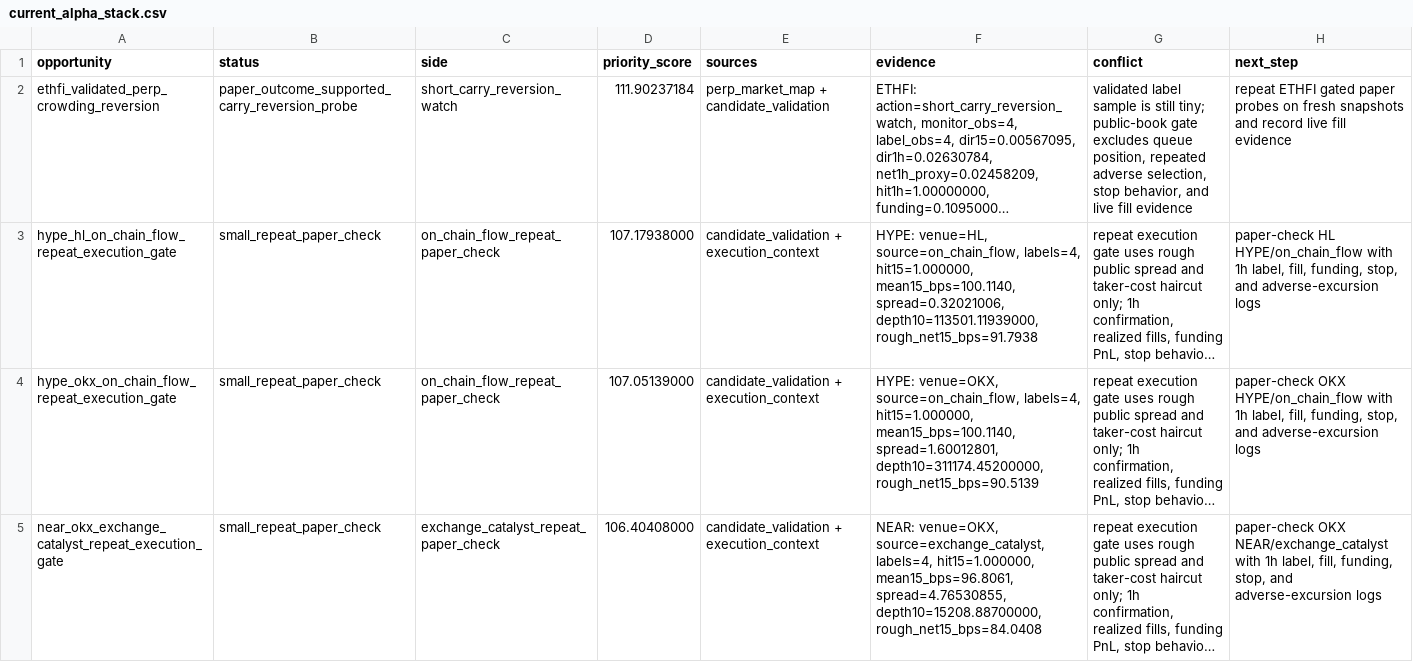
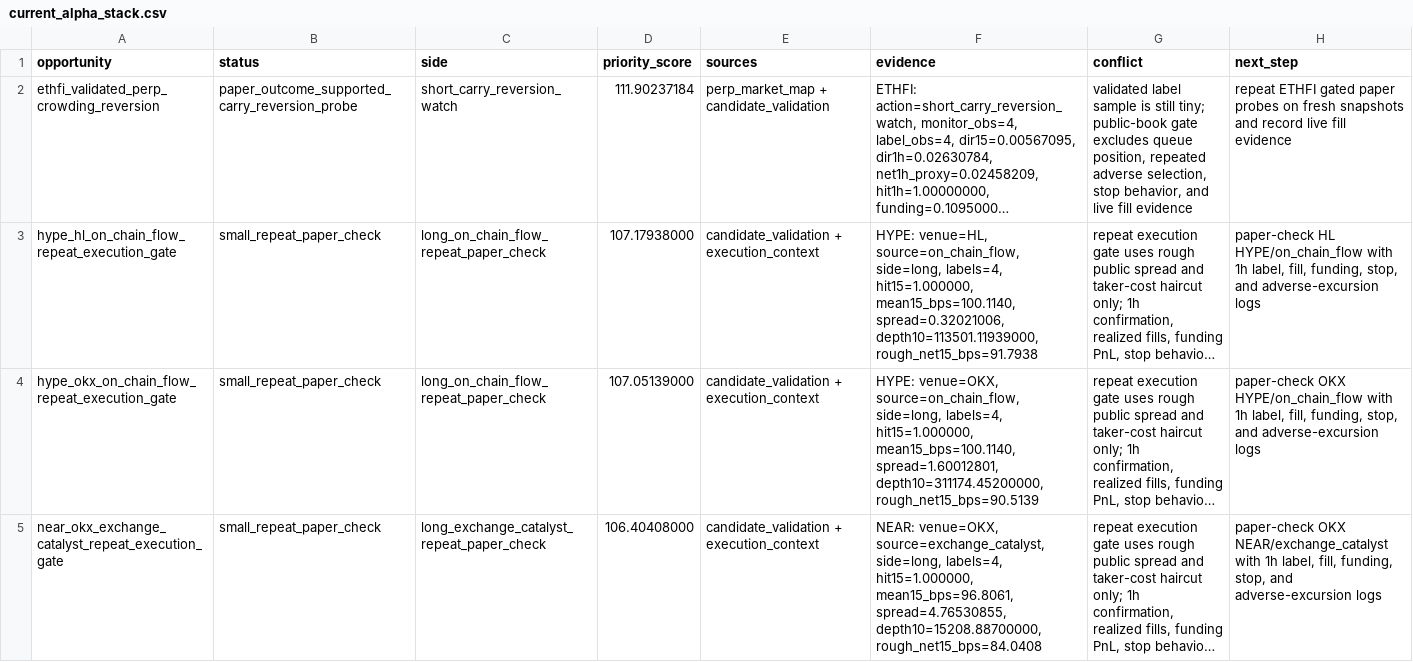
Before and after one commit to tomato414941/alpha-os, a CSV file: strategies/current_alpha_stack.csv, drawn as a sheet; only a part is shown; long unchanged cells end in …; the diff covers the shown part only; the diff names each change by its address in the sheet, - before the commit and + after, or states it on an @@ line.

Commit message:
strategy: expose repeat gate trade direction

```diff
--- a/strategies/current_alpha_stack.csv
+++ b/strategies/current_alpha_stack.csv
-C3:C4 (side): on_chain_flow_repeat_paper_check
+C3:C4 (side): long_on_chain_flow_repeat_paper_check
-F3 (evidence): …venue=HL, source=on_chain_flow, labels=4, hit15=1.000000,…
+F3 (evidence): …venue=HL, source=on_chain_flow, side=long, labels=4, hit15=1.000000,…
-F4 (evidence): …venue=OKX, source=on_chain_flow, labels=4, hit15=1.000000,…
+F4 (evidence): …venue=OKX, source=on_chain_flow, side=long, labels=4, hit15=1.000000,…
-C5 (side): exchange_catalyst_repeat_paper_check
+C5 (side): long_exchange_catalyst_repeat_paper_check
-F5 (evidence): …venue=OKX, source=exchange_catalyst, labels=4, hit15=1.000000,…
+F5 (evidence): …venue=OKX, source=exchange_catalyst, side=long, labels=4, hit15=1.000000,…
```
Also changed, not shown: 10 edited cells elsewhere in this file, strategies/candidate_validation/current_repeat_execution_gate.csv, strategies/current_symbol_cluster_conflicts.csv, 12 other files.
